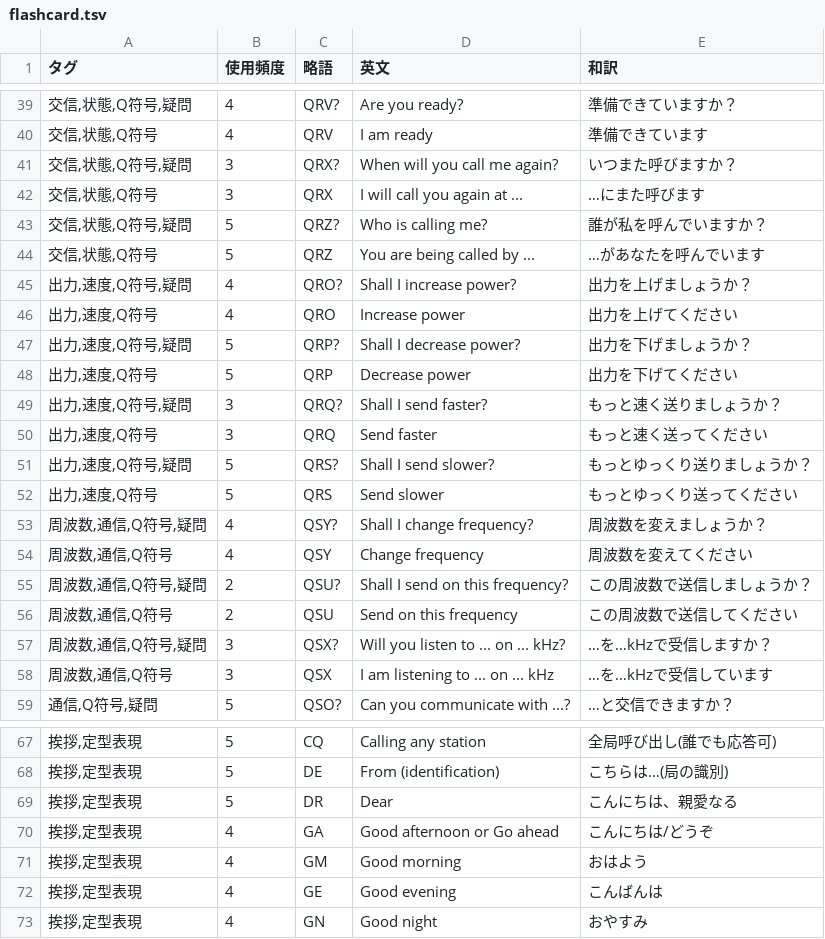
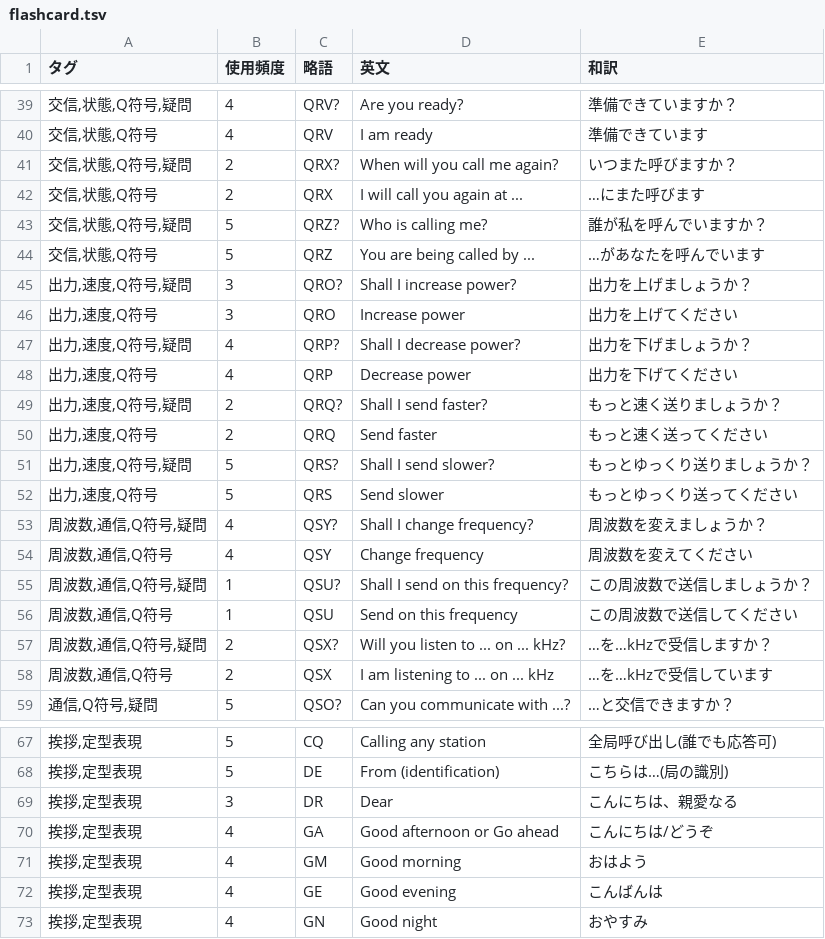
Before and after one commit to htppp/morse, a TSV file: flashcard.tsv, drawn as a sheet; only a part is shown, gaps mark what is left out; the diff covers the shown part only.

```diff
--- a/flashcard.tsv
+++ b/flashcard.tsv
@@ -40,12 +40,12 @@
 交信,状態,Q符号	4	QRV	I am ready	準備できています
-交信,状態,Q符号,疑問	3	QRX?	When will you call me again?	いつまた呼びますか？
-交信,状態,Q符号	3	QRX	I will call you again at ...	…にまた呼びます
+交信,状態,Q符号,疑問	2	QRX?	When will you call me again?	いつまた呼びますか？
+交信,状態,Q符号	2	QRX	I will call you again at ...	…にまた呼びます
 交信,状態,Q符号,疑問	5	QRZ?	Who is calling me?	誰が私を呼んでいますか？
 交信,状態,Q符号	5	QRZ	You are being called by ...	…があなたを呼んでいます
-出力,速度,Q符号,疑問	4	QRO?	Shall I increase power?	出力を上げましょうか？
-出力,速度,Q符号	4	QRO	Increase power	出力を上げてください
-出力,速度,Q符号,疑問	5	QRP?	Shall I decrease power?	出力を下げましょうか？
-出力,速度,Q符号	5	QRP	Decrease power	出力を下げてください
-出力,速度,Q符号,疑問	3	QRQ?	Shall I send faster?	もっと速く送りましょうか？
-出力,速度,Q符号	3	QRQ	Send faster	もっと速く送ってください
+出力,速度,Q符号,疑問	3	QRO?	Shall I increase power?	出力を上げましょうか？
+出力,速度,Q符号	3	QRO	Increase power	出力を上げてください
+出力,速度,Q符号,疑問	4	QRP?	Shall I decrease power?	出力を下げましょうか？
+出力,速度,Q符号	4	QRP	Decrease power	出力を下げてください
+出力,速度,Q符号,疑問	2	QRQ?	Shall I send faster?	もっと速く送りましょうか？
+出力,速度,Q符号	2	QRQ	Send faster	もっと速く送ってください
 出力,速度,Q符号,疑問	5	QRS?	Shall I send slower?	もっとゆっくり送りましょうか？
@@ -54,6 +54,6 @@
 周波数,通信,Q符号	4	QSY	Change frequency	周波数を変えてください
-周波数,通信,Q符号,疑問	2	QSU?	Shall I send on this frequency?	この周波数で送信しましょうか？
-周波数,通信,Q符号	2	QSU	Send on this frequency	この周波数で送信してください
-周波数,通信,Q符号,疑問	3	QSX?	Will you listen to ... on ... kHz?	…を…kHzで受信しますか？
-周波数,通信,Q符号	3	QSX	I am listening to ... on ... kHz	…を…kHzで受信しています
+周波数,通信,Q符号,疑問	1	QSU?	Shall I send on this frequency?	この周波数で送信しましょうか？
+周波数,通信,Q符号	1	QSU	Send on this frequency	この周波数で送信してください
+周波数,通信,Q符号,疑問	2	QSX?	Will you listen to ... on ... kHz?	…を…kHzで受信しますか？
+周波数,通信,Q符号	2	QSX	I am listening to ... on ... kHz	…を…kHzで受信しています
 通信,Q符号,疑問	5	QSO?	Can you communicate with ...?	…と交信できますか？
@@ -68,3 +68,3 @@
 挨拶,定型表現	5	DE	From (identification)	こちらは…(局の識別)
-挨拶,定型表現	5	DR	Dear	こんにちは、親愛なる
+挨拶,定型表現	3	DR	Dear	こんにちは、親愛なる
 挨拶,定型表現	4	GA	Good afternoon or Go ahead	こんにちは/どうぞ
```
Also changed, not shown: 32 edited cells elsewhere in this file, v3/data/flashcard.tsv, v3/src/data/flashcard.tsv, 1 other file.
